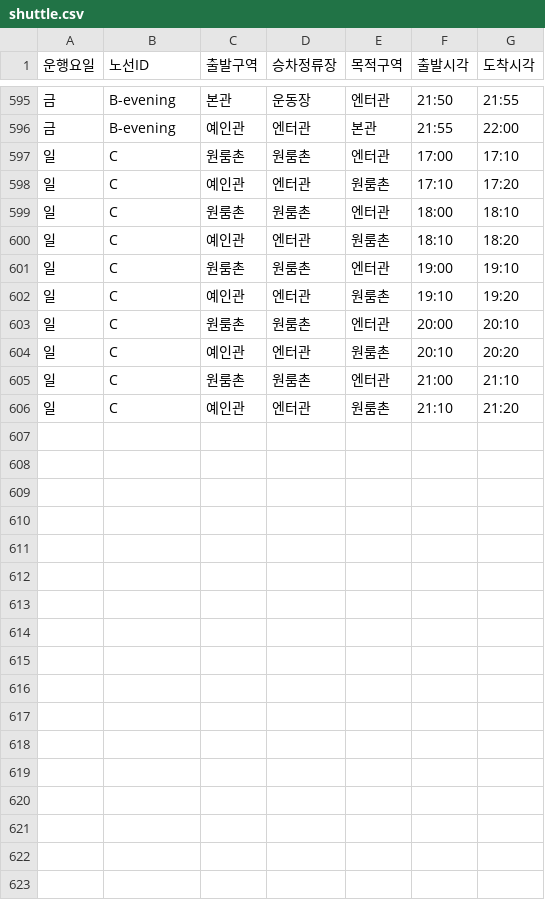
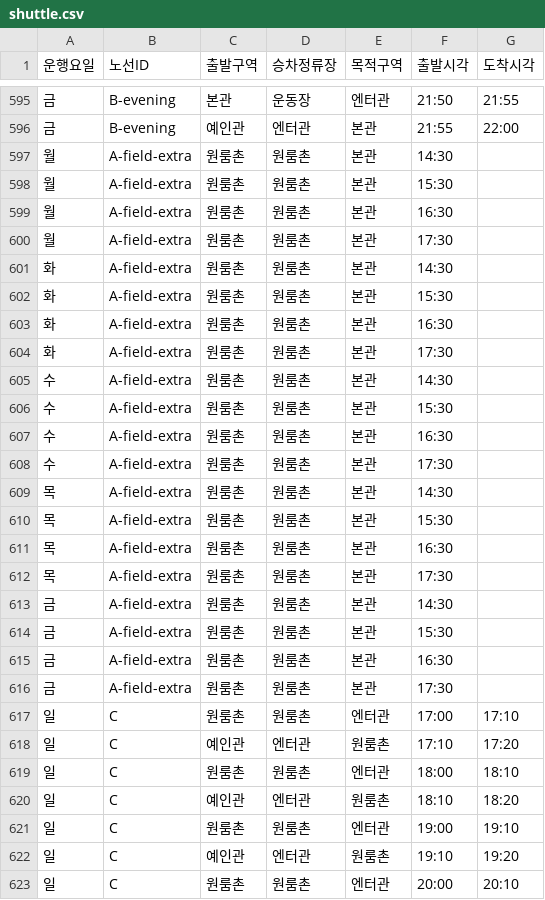
Before and after one commit to winter1l/DimaNow, a CSV file: data-source/shuttle.csv, drawn as a sheet; only a part is shown, gaps mark what is left out; the shorter side is filled out with more unchanged rows.

```diff
--- a/data-source/shuttle.csv
+++ b/data-source/shuttle.csv
@@ -596,2 +596,22 @@
 금,B-evening,예인관,엔터관,본관,21:55,22:00
+월,A-field-extra,원룸촌,원룸촌,본관,14:30,
+월,A-field-extra,원룸촌,원룸촌,본관,15:30,
+월,A-field-extra,원룸촌,원룸촌,본관,16:30,
+월,A-field-extra,원룸촌,원룸촌,본관,17:30,
+화,A-field-extra,원룸촌,원룸촌,본관,14:30,
+화,A-field-extra,원룸촌,원룸촌,본관,15:30,
+화,A-field-extra,원룸촌,원룸촌,본관,16:30,
+화,A-field-extra,원룸촌,원룸촌,본관,17:30,
+수,A-field-extra,원룸촌,원룸촌,본관,14:30,
+수,A-field-extra,원룸촌,원룸촌,본관,15:30,
+수,A-field-extra,원룸촌,원룸촌,본관,16:30,
+수,A-field-extra,원룸촌,원룸촌,본관,17:30,
+목,A-field-extra,원룸촌,원룸촌,본관,14:30,
+목,A-field-extra,원룸촌,원룸촌,본관,15:30,
+목,A-field-extra,원룸촌,원룸촌,본관,16:30,
+목,A-field-extra,원룸촌,원룸촌,본관,17:30,
+금,A-field-extra,원룸촌,원룸촌,본관,14:30,
+금,A-field-extra,원룸촌,원룸촌,본관,15:30,
+금,A-field-extra,원룸촌,원룸촌,본관,16:30,
+금,A-field-extra,원룸촌,원룸촌,본관,17:30,
 일,C,원룸촌,원룸촌,엔터관,17:00,17:10
```
Also changed, not shown: 59 other files.
